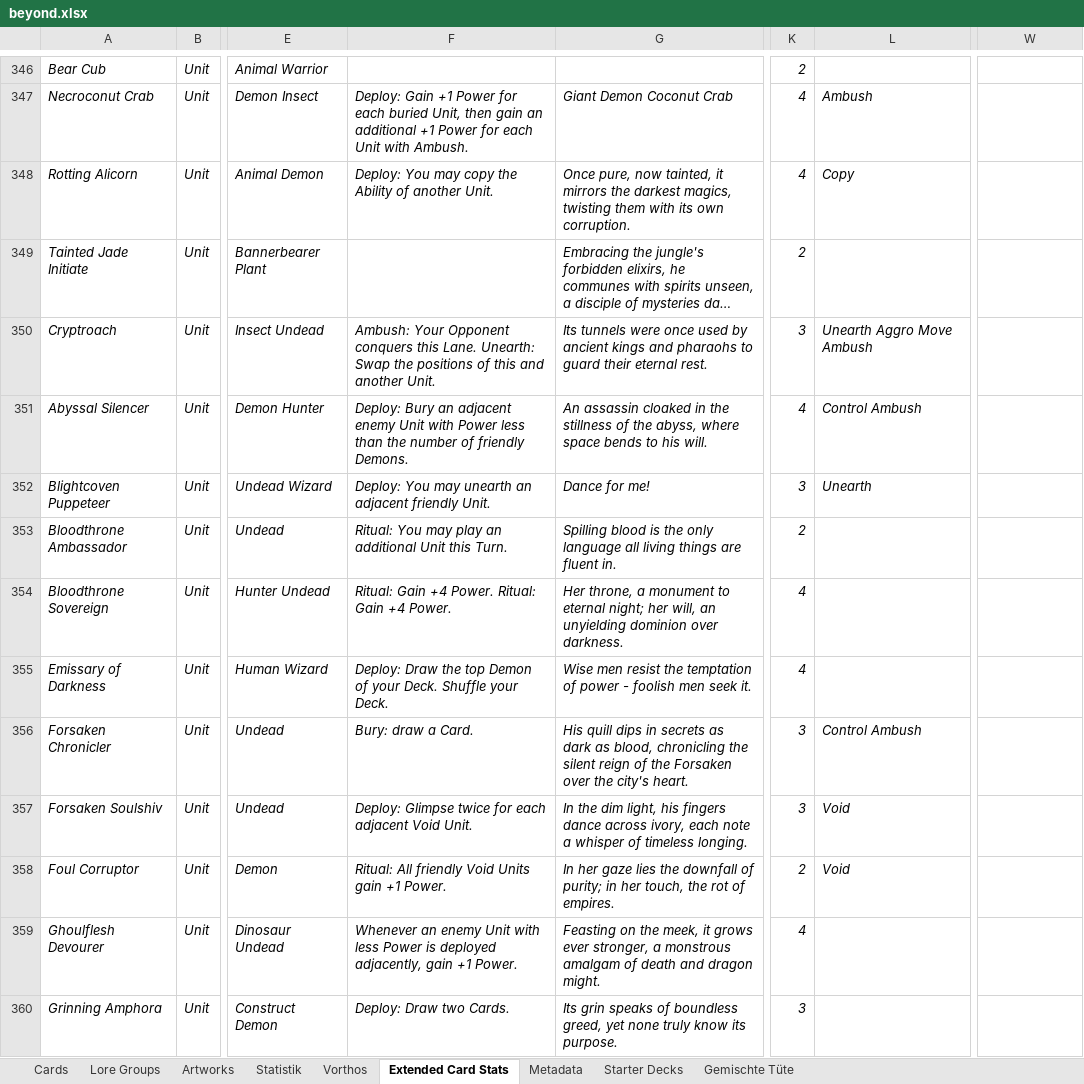
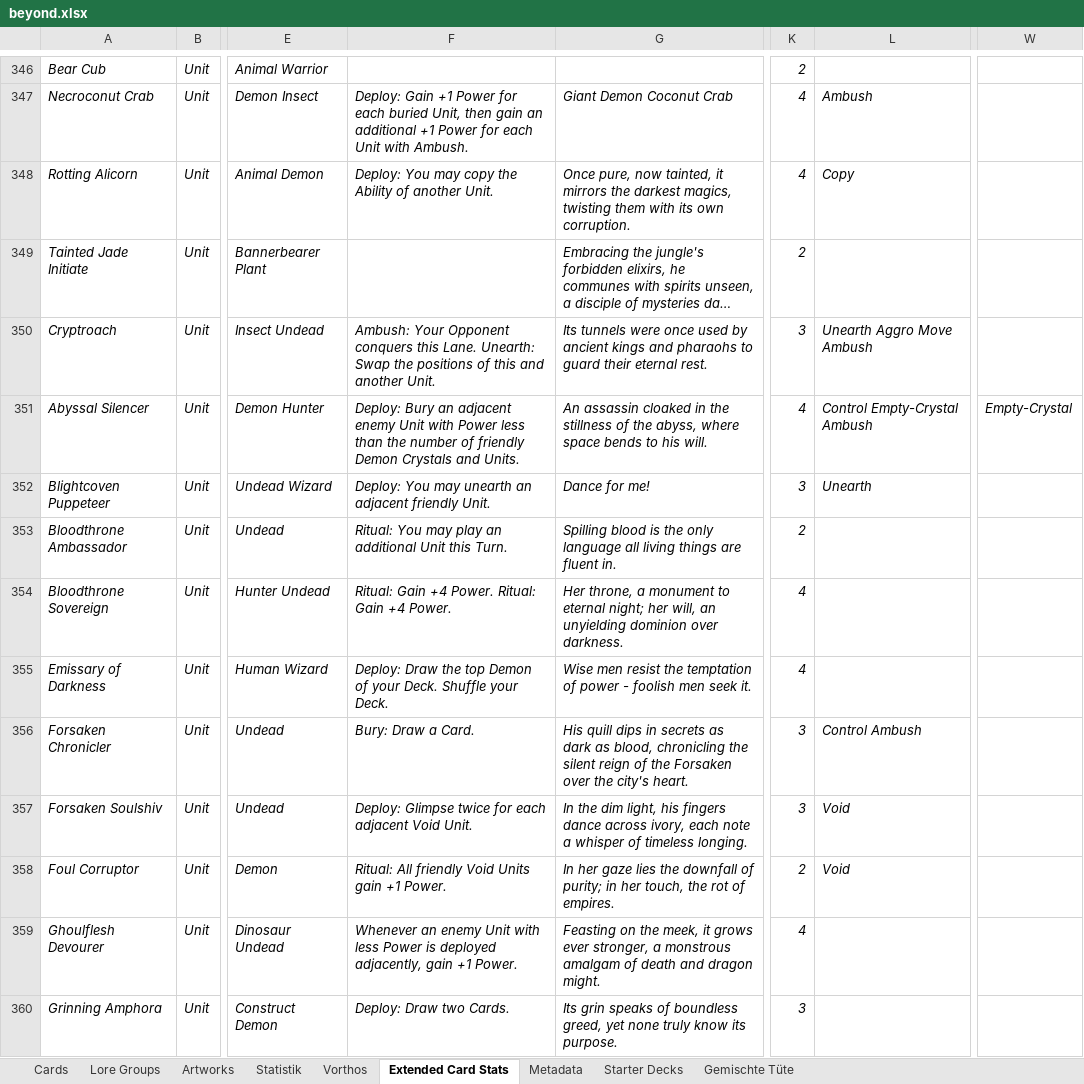
Before and after one commit to nonbiristudios/shardsofbeyond, an Excel workbook: workspace/card-data/beyond.xlsx, sheet Extended Card Stats, drawn as a sheet; only a part is shown, gaps mark what is left out; long unchanged cells end in …; values as stored, in another font and other column widths than the file's, no borders; charts and pictures not drawn; the diff covers the shown part only; the diff names each change by its address in the sheet, - before the commit and + after, or states it on an @@ line.

```diff
--- a/workspace/card-data/beyond.xlsx (sheet Extended Card Stats)
+++ b/workspace/card-data/beyond.xlsx (sheet Extended Card Stats)
-F351: …of friendly Demons.
+F351: …of friendly Demon Crystals and Units.
-L351: Control Ambush
+L351: Control Empty-Crystal Ambush
-W351: (empty)
+W351: Empty-Crystal
-F356: Bury: draw a Card.
+F356: Bury: Draw a Card.
```
Also changed, not shown: 9 edited cells elsewhere in this sheet, sheet Vorthos, sheet Statistik, sheet Starter Decks, sheet Cards, sheet Metadata, sheet Artworks, formulas that keep their value, charts or pictures, 5 other files.
